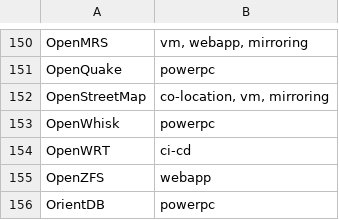
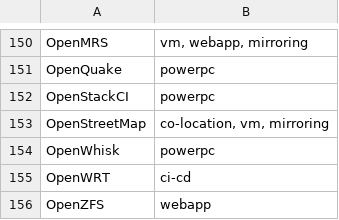
Before and after one commit to osuosl/osuosl-pelican, a CSV file: content/services/hosting/projects.csv, drawn as a sheet; only a part is shown, gaps mark what is left out; the shorter side is filled out with more unchanged rows.

```diff
--- a/content/services/hosting/projects.csv
+++ b/content/services/hosting/projects.csv
@@ -151,2 +151,3 @@
 "OpenQuake","powerpc"
+"OpenStackCI","powerpc"
 "OpenStreetMap","co-location, vm, mirroring"
```
Also changed, not shown: content/services/csv/powerdev_open_source_projects.csv, 1 other file.
